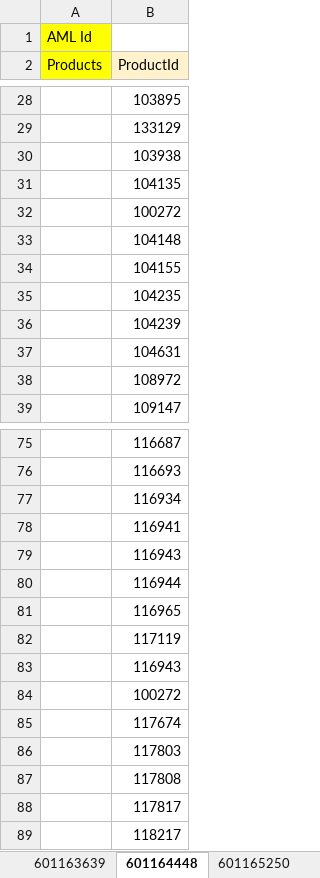
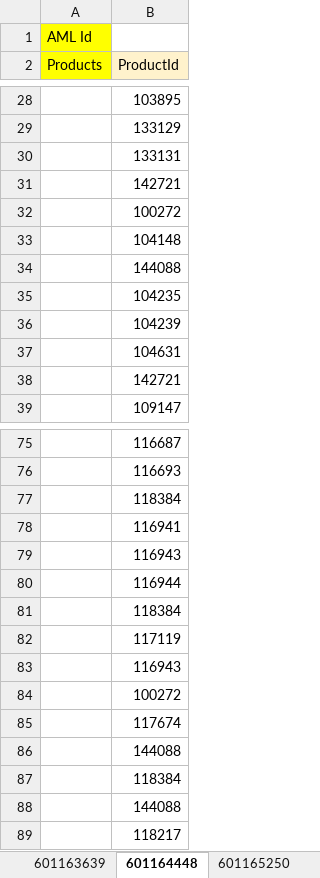
Before and after one commit to GuruprasadKini/PACE-UserData, an Excel workbook: ExcelData/File/5000_AMLProductIdList_new.xlsx, sheet 601164448, drawn as a sheet; only a part is shown, gaps mark what is left out; values as stored, in another font and other column widths than the file's, no borders; the diff covers the shown part only; the diff names each change by its address in the sheet, - before the commit and + after, or states it on an @@ line.

```diff
--- a/ExcelData/File/5000_AMLProductIdList_new.xlsx (sheet 601164448)
+++ b/ExcelData/File/5000_AMLProductIdList_new.xlsx (sheet 601164448)
-B30 (ProductId): 103938
+B30 (ProductId): 133131
-B31 (ProductId): 104135
+B31 (ProductId): 142721
-B34 (ProductId): 104155
+B34 (ProductId): 144088
-B38 (ProductId): 108972
+B38 (ProductId): 142721
-B77 (ProductId): 116934
+B77 (ProductId): 118384
-B81 (ProductId): 116965
+B81 (ProductId): 118384
-B86 (ProductId): 117803
+B86 (ProductId): 144088
-B87 (ProductId): 117808
+B87 (ProductId): 118384
-B88 (ProductId): 117817
+B88 (ProductId): 144088
```
Also changed, not shown: 8 edited cells elsewhere in this sheet, sheet 601165250, sheet 601165366, sheet 601171566, sheet 601176557, sheet 601176580, sheet 601176600, 41 more sheets, ExcelData/File/UserData.xlsx, 9 other files.
